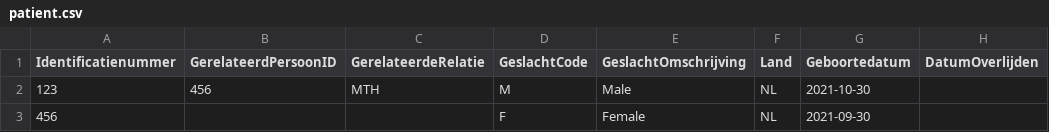
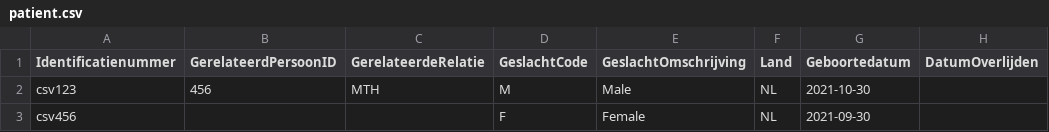
Before and after one commit to SanteonNL/feniks, a CSV file: data/sim/patient.csv, drawn as a sheet; only a part is shown; the diff names each change by its address in the sheet, - before the commit and + after, or states it on an @@ line.

```diff
--- a/data/sim/patient.csv
+++ b/data/sim/patient.csv
-A2 (Identificatienummer): 123
+A2 (Identificatienummer): csv123
-A3 (Identificatienummer): 456
+A3 (Identificatienummer): csv456
```
Also changed, not shown: 2 other files.
